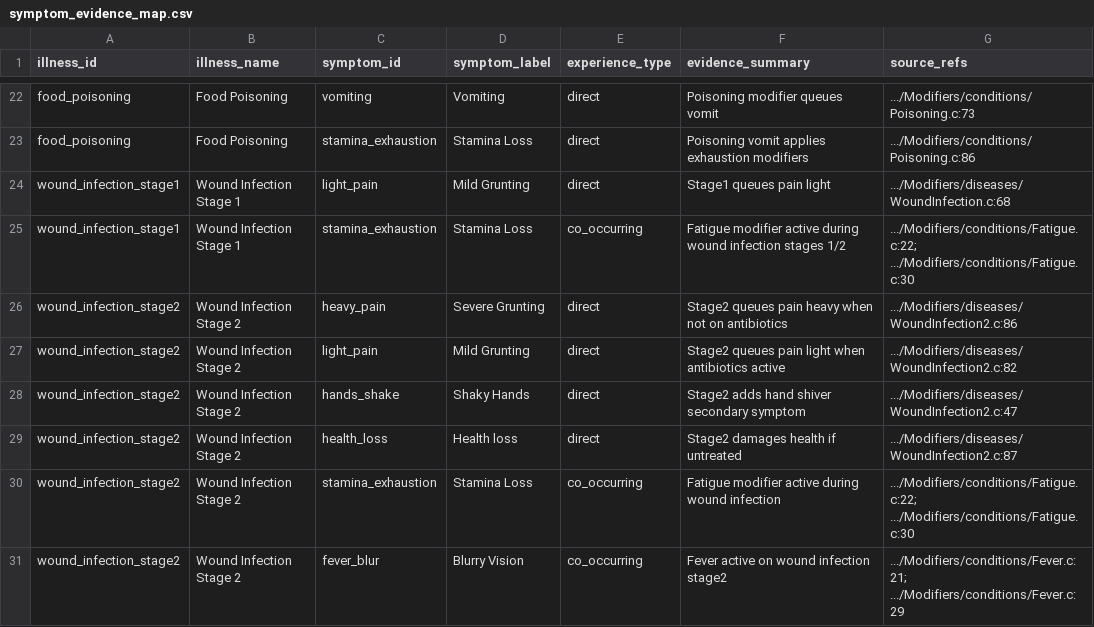
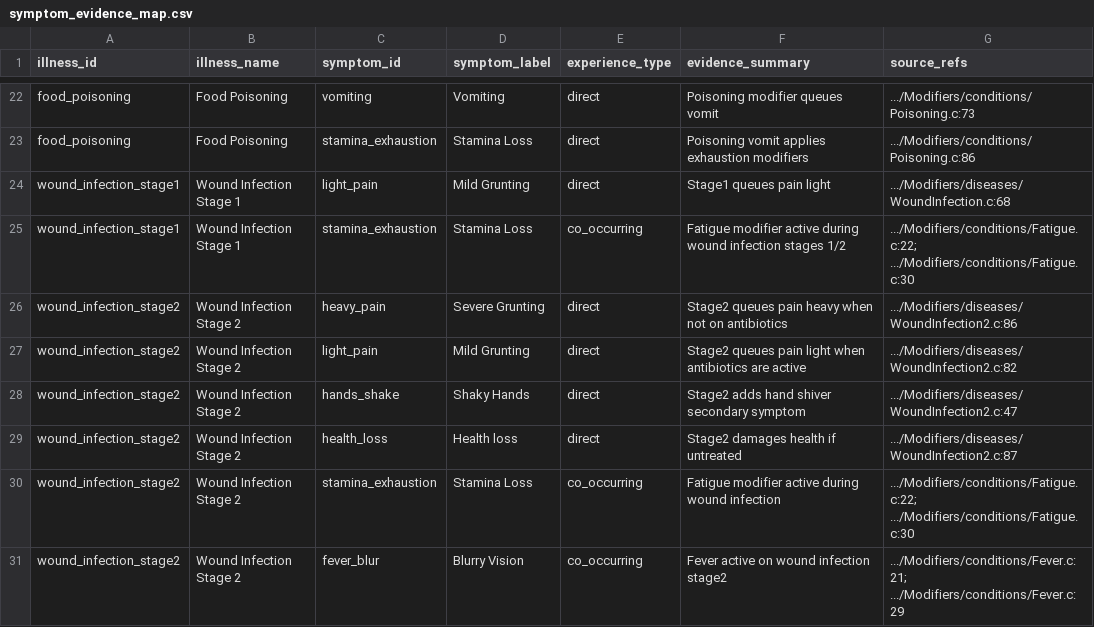
Before and after one commit to samgeekman/DayZ-Illness-Checker, a CSV file: symptom_evidence_map.csv, drawn as a sheet; only a part is shown, gaps mark what is left out.

Commit message:
illness logic

```diff
--- a/symptom_evidence_map.csv
+++ b/symptom_evidence_map.csv
@@ -26,3 +26,3 @@ wound_infection_stage1,Wound Infection Stage 1,stamina_exhaustion,Stamina Loss,c
 wound_infection_stage2,Wound Infection Stage 2,heavy_pain,Severe Grunting,direct,Stage2 queues pain heavy when not on antibiotics,".../Modifiers/diseases/WoundInfection2.c:86"
-wound_infection_stage2,Wound Infection Stage 2,light_pain,Mild Grunting,direct,Stage2 queues pain light when antibiotics active,".../Modifiers/diseases/WoundInfection2.c:82"
+wound_infection_stage2,Wound Infection Stage 2,light_pain,Mild Grunting,direct,Stage2 queues pain light when antibiotics are active,".../Modifiers/diseases/WoundInfection2.c:82"
 wound_infection_stage2,Wound Infection Stage 2,hands_shake,Shaky Hands,direct,Stage2 adds hand shiver secondary symptom,".../Modifiers/diseases/WoundInfection2.c:47"
```
Also changed, not shown: 7 other files.
